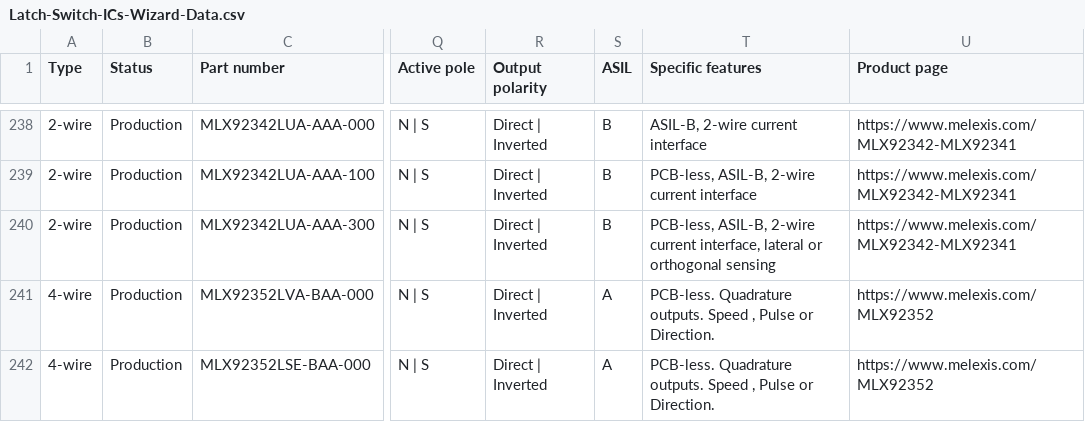
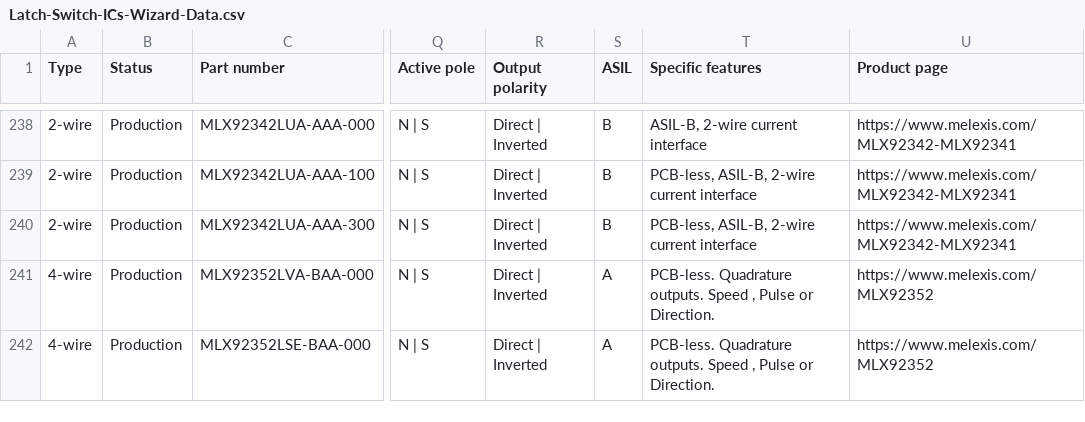
Before and after one commit to MelexisBC/Wizard--Latch-Switch-ICs-Data, a CSV file: Latch-Switch-ICs-Wizard-Data.csv, drawn as a sheet; only a part is shown, gaps mark what is left out; the diff names each change by its address in the sheet, - before the commit and + after, or states it on an @@ line.

Commit message:
Wizard - Latch and switch ICs - Google sheet updated

```diff
--- a/Latch-Switch-ICs-Wizard-Data.csv
+++ b/Latch-Switch-ICs-Wizard-Data.csv
-T240 (Specific features): …2-wire current interface, lateral or orthogonal sensing
+T240 (Specific features): …2-wire current interface
```
